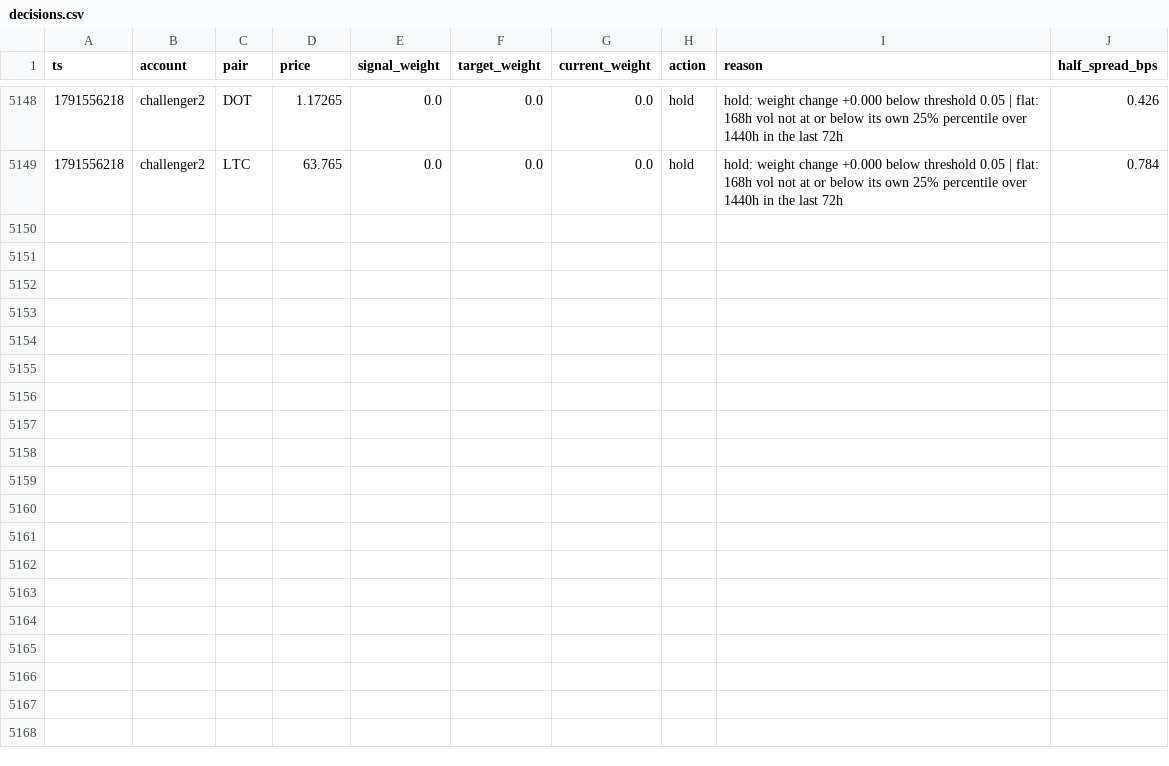
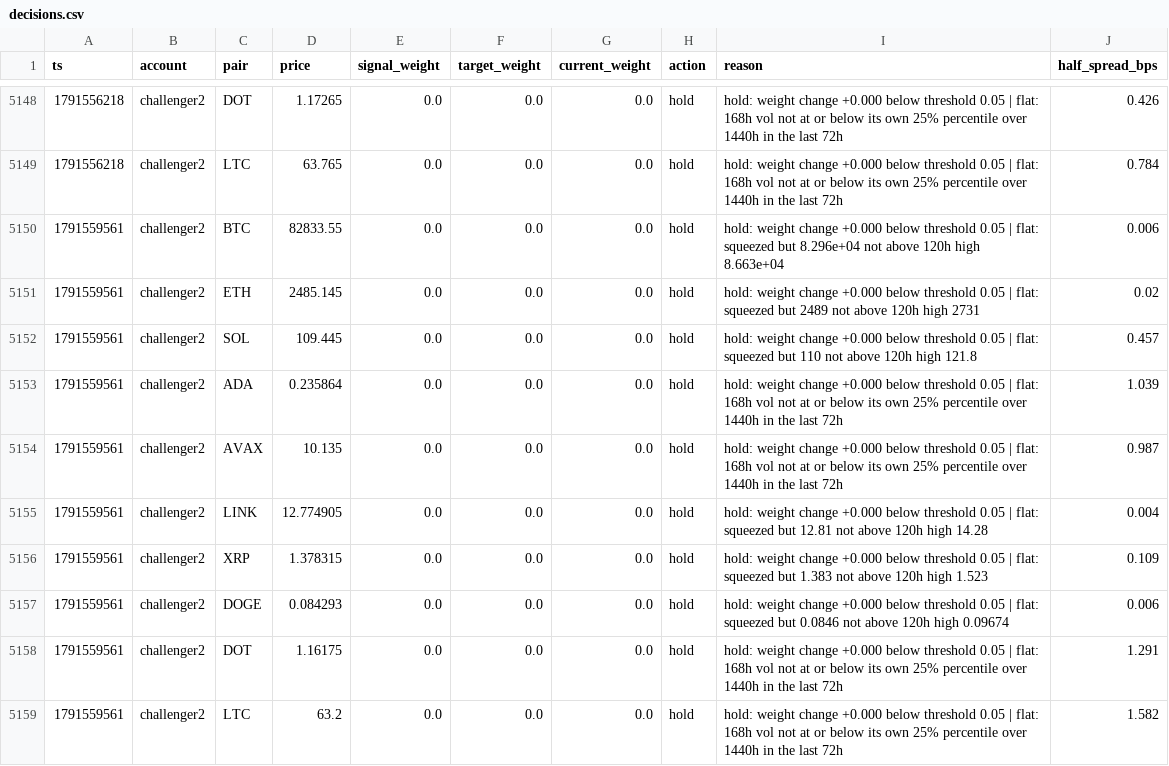
Before and after one commit to bookerfin-pixel/quantloop, a CSV file: state/challenger2/decisions.csv, drawn as a sheet; only a part is shown, gaps mark what is left out.

```diff
--- a/state/challenger2/decisions.csv
+++ b/state/challenger2/decisions.csv
@@ -5149 +5149,11 @@ ts,account,pair,price,signal_weight,target_weight,current_weight,action,reason,h
 1791556218,challenger2,LTC,63.765,0.0,0.0,0.0,hold,hold: weight change +0.000 below threshold 0.05 | flat: 168h vol not at or below its own 25% percentile over 1440h in the last 72h,0.784
+1791559561,challenger2,BTC,82833.55,0.0,0.0,0.0,hold,hold: weight change +0.000 below threshold 0.05 | flat: squeezed but 8.296e+04 not above 120h high 8.663e+04,0.006
+1791559561,challenger2,ETH,2485.145,0.0,0.0,0.0,hold,hold: weight change +0.000 below threshold 0.05 | flat: squeezed but 2489 not above 120h high 2731,0.02
+1791559561,challenger2,SOL,109.445,0.0,0.0,0.0,hold,hold: weight change +0.000 below threshold 0.05 | flat: squeezed but 110 not above 120h high 121.8,0.457
+1791559561,challenger2,ADA,0.235864,0.0,0.0,0.0,hold,hold: weight change +0.000 below threshold 0.05 | flat: 168h vol not at or below its own 25% percentile over 1440h in the last 72h,1.039
+1791559561,challenger2,AVAX,10.135,0.0,0.0,0.0,hold,hold: weight change +0.000 below threshold 0.05 | flat: 168h vol not at or below its own 25% percentile over 1440h in the last 72h,0.987
+1791559561,challenger2,LINK,12.774905,0.0,0.0,0.0,hold,hold: weight change +0.000 below threshold 0.05 | flat: squeezed but 12.81 not above 120h high 14.28,0.004
+1791559561,challenger2,XRP,1.378315,0.0,0.0,0.0,hold,hold: weight change +0.000 below threshold 0.05 | flat: squeezed but 1.383 not above 120h high 1.523,0.109
+1791559561,challenger2,DOGE,0.084293,0.0,0.0,0.0,hold,hold: weight change +0.000 below threshold 0.05 | flat: squeezed but 0.0846 not above 120h high 0.09674,0.006
+1791559561,challenger2,DOT,1.16175,0.0,0.0,0.0,hold,hold: weight change +0.000 below threshold 0.05 | flat: 168h vol not at or below its own 25% percentile over 1440h in the last 72h,1.291
+1791559561,challenger2,LTC,63.2,0.0,0.0,0.0,hold,hold: weight change +0.000 below threshold 0.05 | flat: 168h vol not at or below its own 25% percentile over 1440h in the last 72h,1.582
```
Also changed, not shown: state/candles/DOGE.csv, state/challenger1/decisions.csv, 23 other files.
